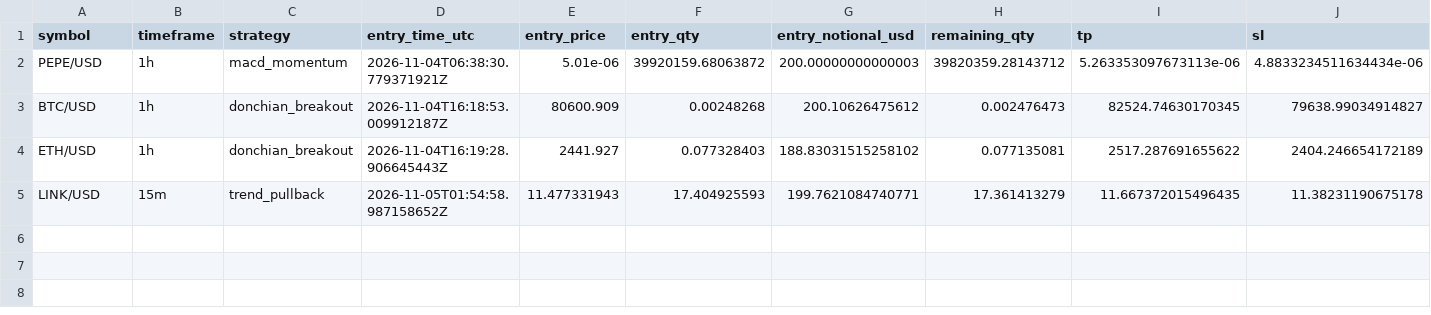
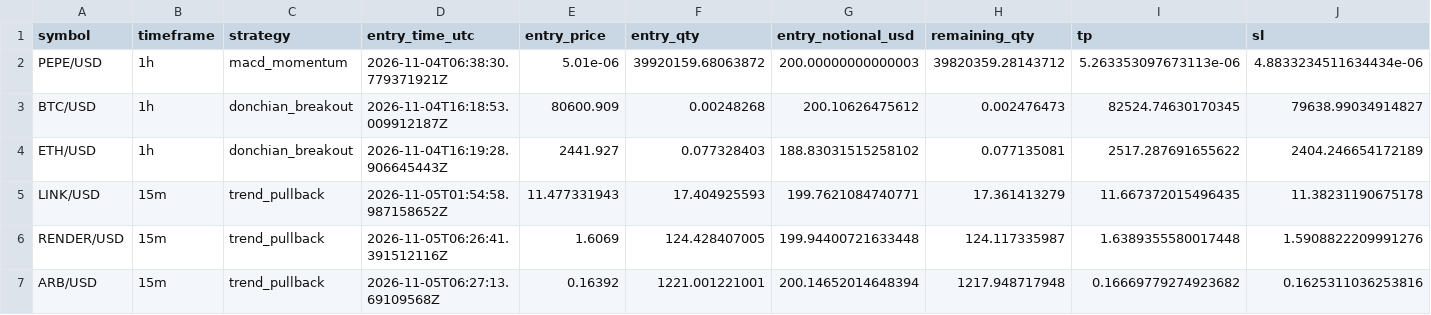
Before and after one commit to Rand0mUs3r-afk/CryptoStrategyLab, a CSV file: open_positions.csv, drawn as a sheet; only a part is shown; rows hold the shown columns only; the diff names each change by its address in the sheet, - before the commit and + after, or states it on an @@ line.

```diff
--- a/open_positions.csv
+++ b/open_positions.csv
+row 6: RENDER/USD | 15m | trend_pullback | 2026-11-05T06:26:41.391512116Z | 1.6069 | 124.428407005 | 199.94400721633448 | 124.117335987 | 1.6389355580017448 | 1.5908822209991276
+row 7: ARB/USD | 15m | trend_pullback | 2026-11-05T06:27:13.69109568Z | 0.16392 | 1221.001221001 | 200.14652014648394 | 1217.948717948 | 0.16669779274923682 | 0.1625311036253816
```
Also changed, not shown: orders.csv, reconciliation.csv, 9 other files.
